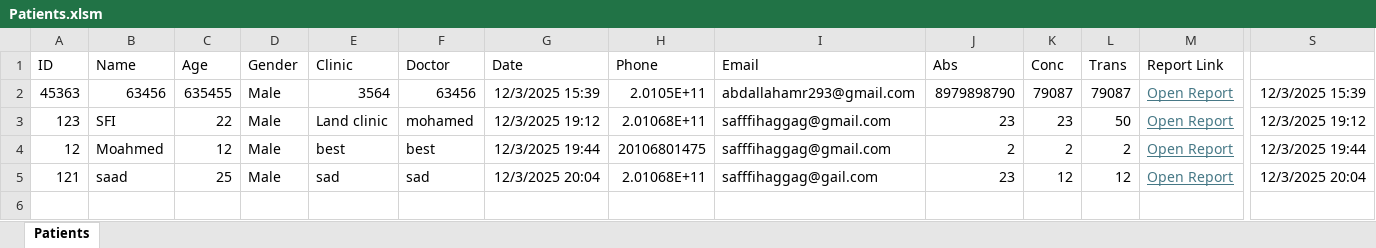
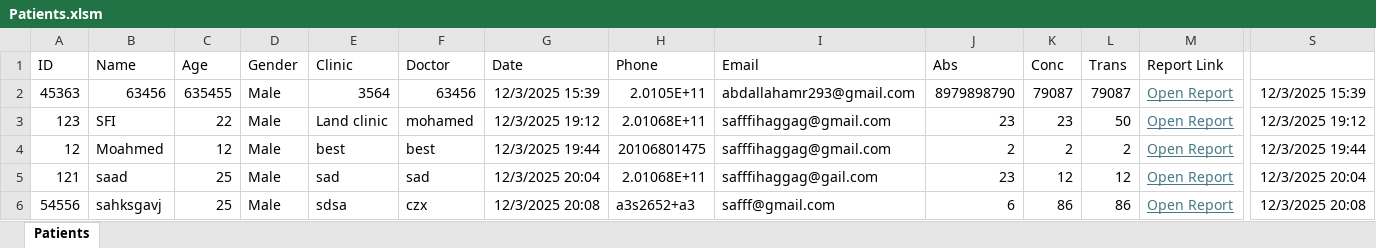
Before and after one commit to sfi7/safi-lab-new, an Excel workbook: Patients.xlsm, sheet Patients, drawn as a sheet; only a part is shown, gaps mark what is left out; values as stored, in another font and other column widths than the file's, no borders; charts and pictures not drawn; rows hold the shown columns only; the diff names each change by its address in the sheet, - before the commit and + after, or states it on an @@ line.

Commit message:
Update report for patient 54556

```diff
--- a/Patients.xlsm (sheet Patients)
+++ b/Patients.xlsm (sheet Patients)
+row 6: 54556 | sahksgavj | 25 | Male | sdsa | czx | 12/3/2025 20:08 | a3s2652+a3 | safff@gmail.com | 6 | 86 | 86 | Open Report | 12/3/2025 20:08
```
Also changed, not shown: charts or pictures, 3 other files.
